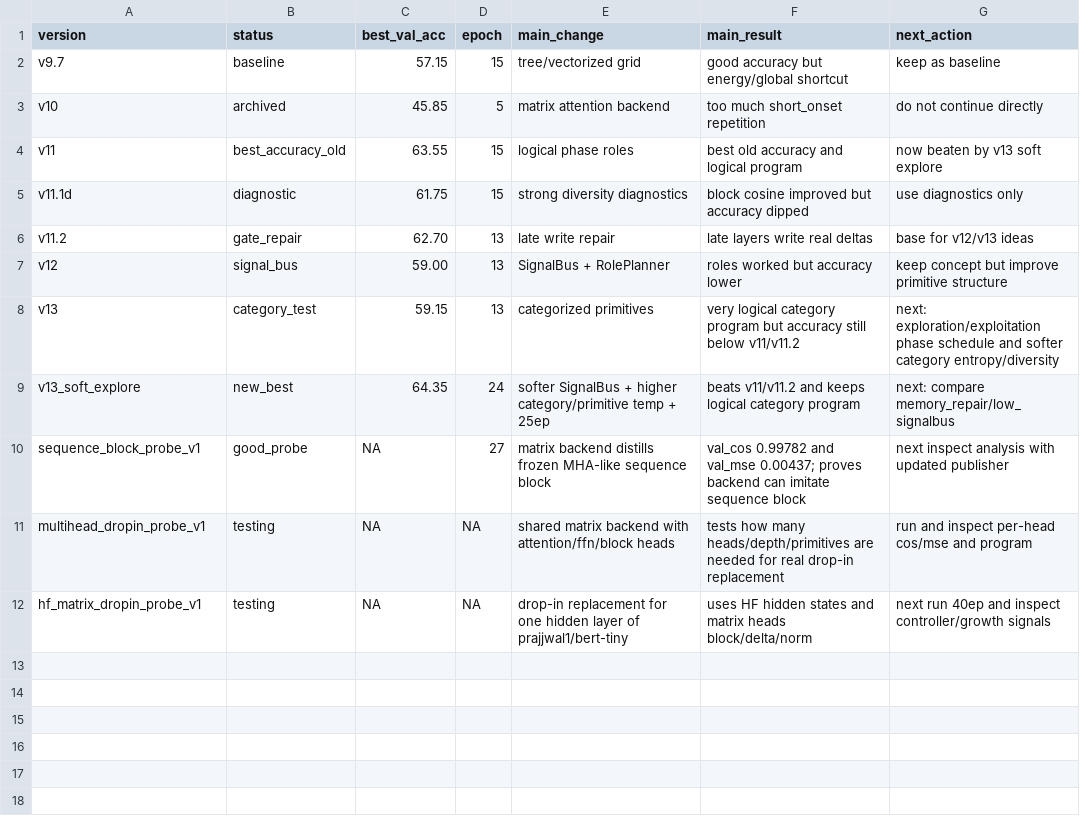
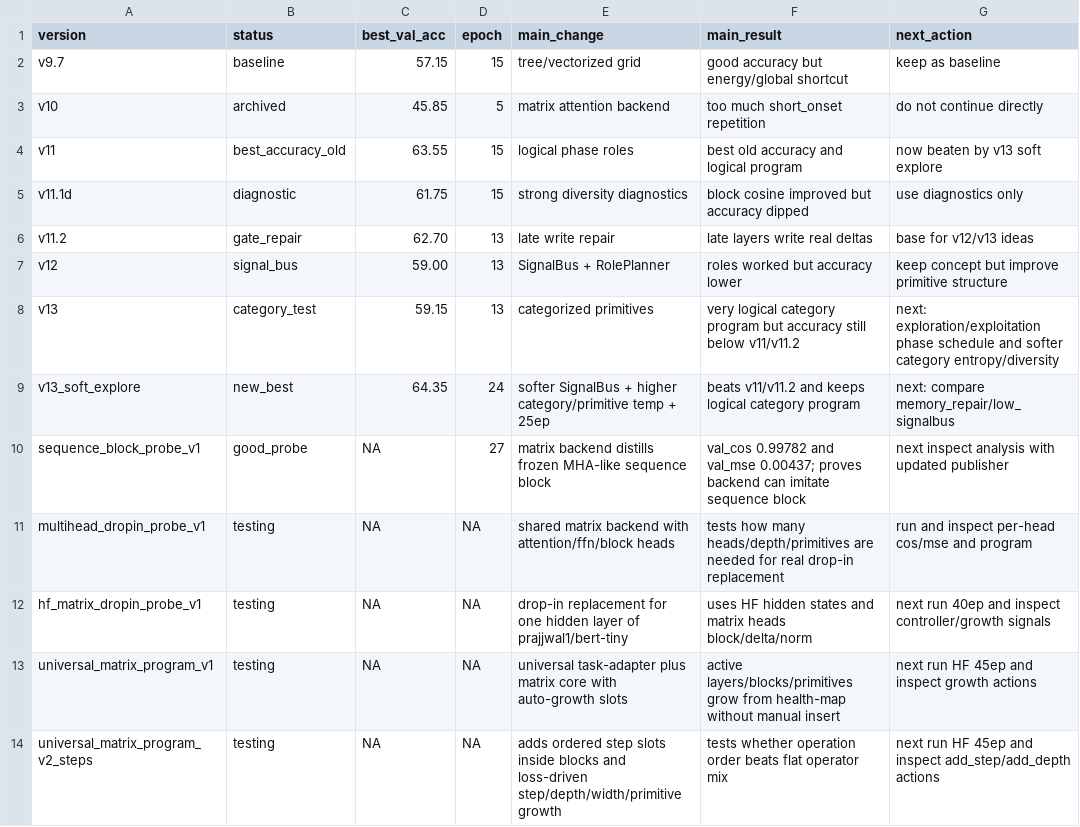
Before and after one commit to maxwelhelp/architecture_builder, a CSV file: docs/VERSION_STATS.csv, drawn as a sheet; the diff names each change by its address in the sheet, - before the commit and + after, or states it on an @@ line.

Commit message:
Add universal matrix program v2 steps to stats

```diff
--- a/docs/VERSION_STATS.csv
+++ b/docs/VERSION_STATS.csv
+row 13: universal_matrix_program_v1 | testing | NA | NA | universal task-adapter plus matrix core with auto-growth slots | active layers/blocks/primitives grow from health-map without manual insert | next run HF 45ep and inspect growth actions
+row 14: universal_matrix_program_v2_steps | testing | NA | NA | adds ordered step slots inside blocks and loss-driven step/depth/width/primitive growth | tests whether operation order beats flat operator mix | next run HF 45ep and inspect add_step/add_depth actions
```
